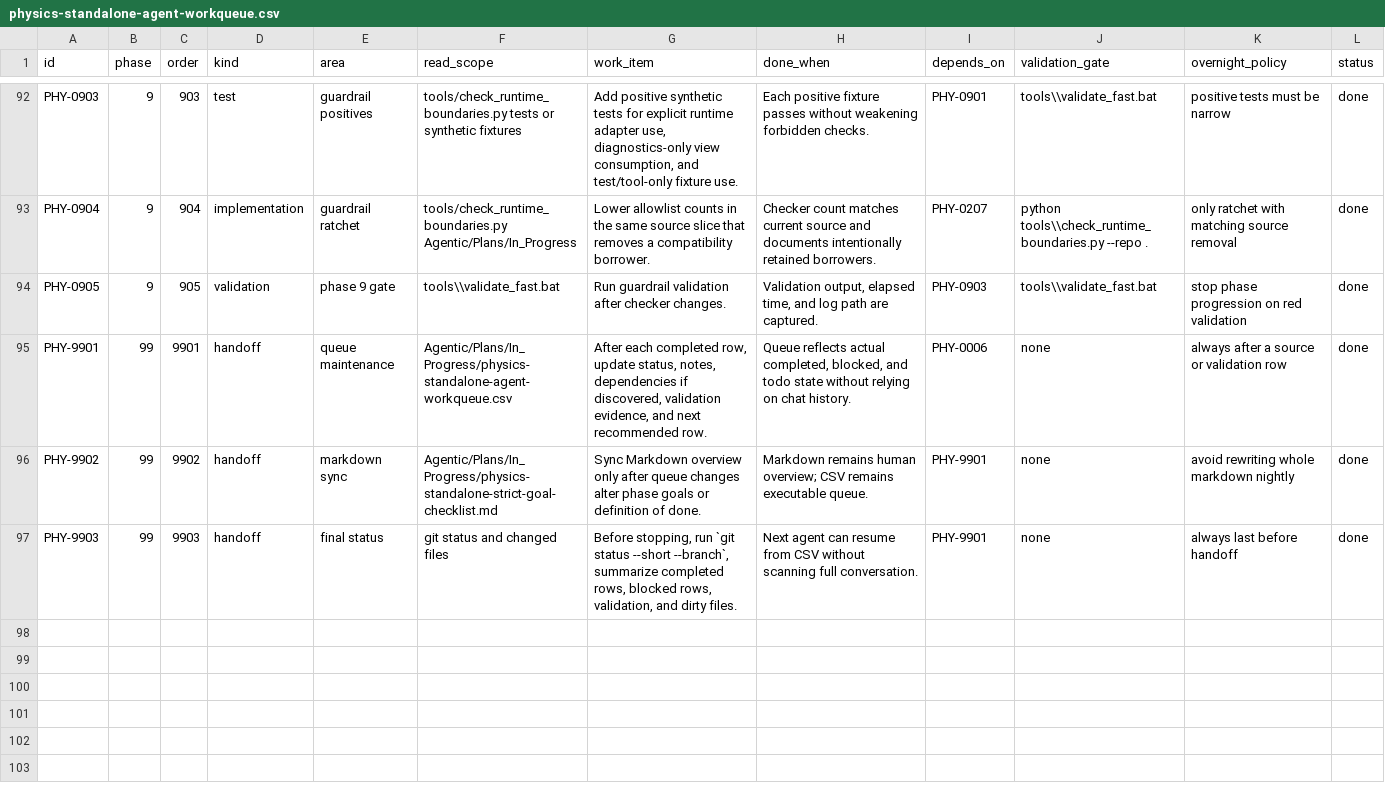
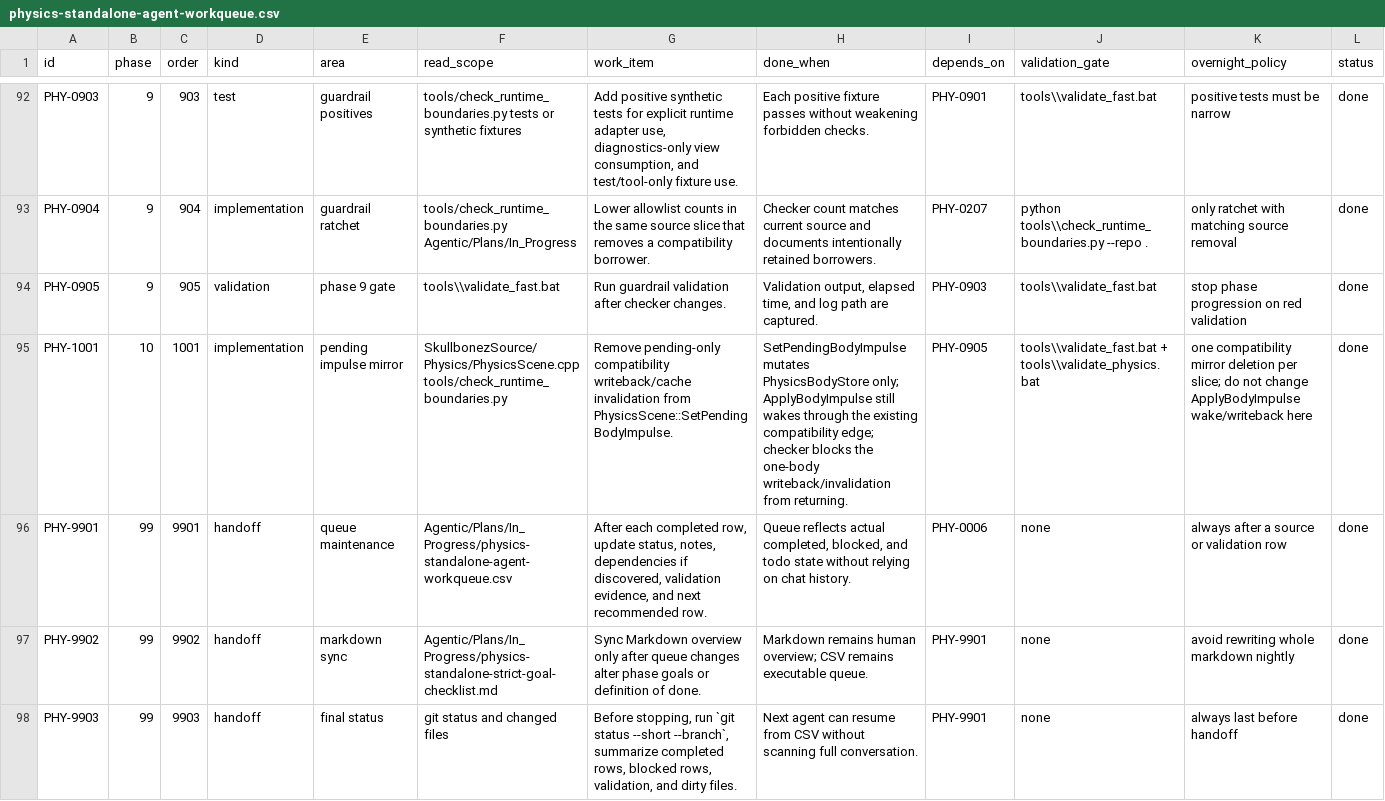
Before and after one commit to skullbonez/SkullbonezCore, a CSV file: Agentic/Plans/In_Progress/physics-standalone-agent-workqueue.csv, drawn as a sheet; only a part is shown, gaps mark what is left out; rows hold the shown columns only; the diff names each change by its address in the sheet, - before the commit and + after, or states it on an @@ line.

Commit message:
physics: stop mirroring pending impulses to models
Remove the pending-only GameModel writeback and model-stream invalidation from PhysicsScene::SetPendingBodyImpulse after the authoritative PhysicsBodyStore mutation. ApplyBodyImpulse still routes through the existing wake/presentation compatibility edge, so this slice deletes one cache-heavy command mirror without broadening the step-boundary change.

Add a focused runtime-boundary guardrail and synthetic tests that reject the deleted WriteBackPhysicsBody/InvalidatePhysicsStreams shape inside the pending-impulse command while allowing store-only pending impulses and the remaining wake path. Refresh the strict physics workqueue, checklist, and SessionState so the next slice starts from the real state.

Validation: git diff --check passed; python -m py_compile tools\check_runtime_boundaries.py passed; python tools\check_runtime_boundaries.py --repo . passed with 0 errors; tools\validate_fast.bat passed with Profile/Debug builds at 0 warnings/0 errors; tools\validate_physics.bat passed with byte-exact physics_regression_solver.csv.

```diff
--- a/Agentic/Plans/In_Progress/physics-standalone-agent-workqueue.csv
+++ b/Agentic/Plans/In_Progress/physics-standalone-agent-workqueue.csv
+row 95: PHY-1001 | 10 | 1001 | implementation | pending impulse mirror | SkullbonezSource/Physics/PhysicsScene.cpp tools/check_runtime_boundaries.py | Remove pending-only compatibility writeback/cache invalidation from PhysicsScene::SetPendingBodyImpulse. | SetPendingBodyImpulse mutates PhysicsBodyStore only; ApplyBodyImpulse still wakes through the existing compatibility edge; checker blocks the one-body writeback/invalidation from returning. | PHY-0905 | tools\\validate_fast.bat + tools\\validate_physics.bat | one compatibility mirror deletion per slice; do not change ApplyBodyImpulse wake/writeback here | done
```
Also changed, not shown: 4 other files.
